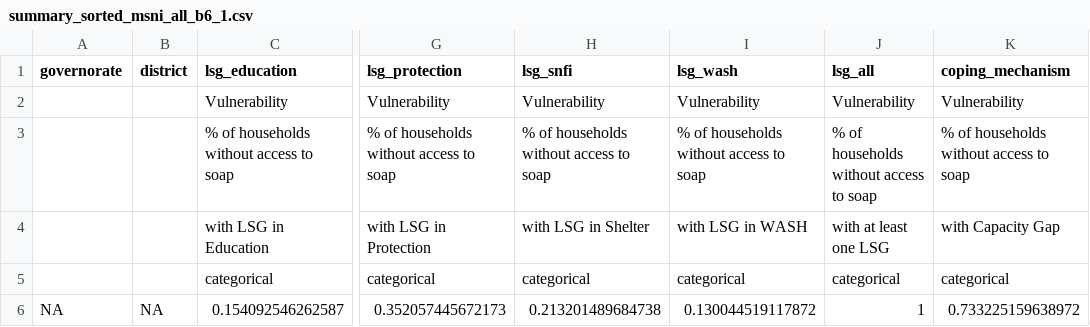
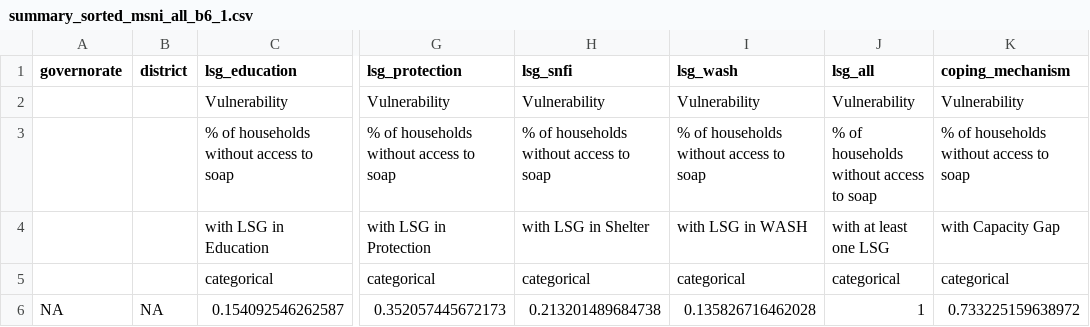
Before and after one commit to rawa-o-mohammed/MCNA20_Analysis_IRQ, a CSV file: Output/summary_sorted/summary_sorted_msni_all_b6_1.csv, drawn as a sheet; only a part is shown, gaps mark what is left out; the diff names each change by its address in the sheet, - before the commit and + after, or states it on an @@ line.

```diff
--- a/Output/summary_sorted/summary_sorted_msni_all_b6_1.csv
+++ b/Output/summary_sorted/summary_sorted_msni_all_b6_1.csv
-I6 (lsg_wash): 0.130044519117872
+I6 (lsg_wash): 0.135826716462028
```
Also changed, not shown: Output/raw_results/raw_results_msni.csv, 20 other files.
